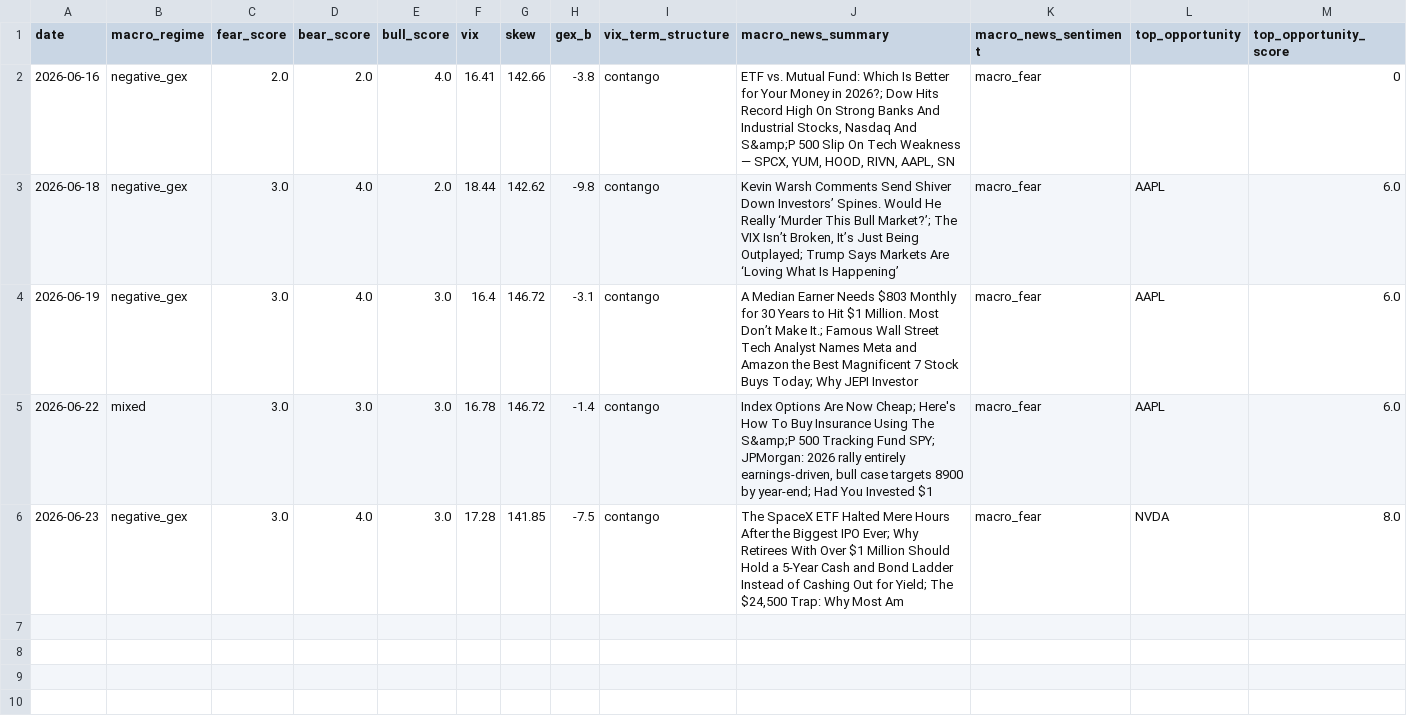
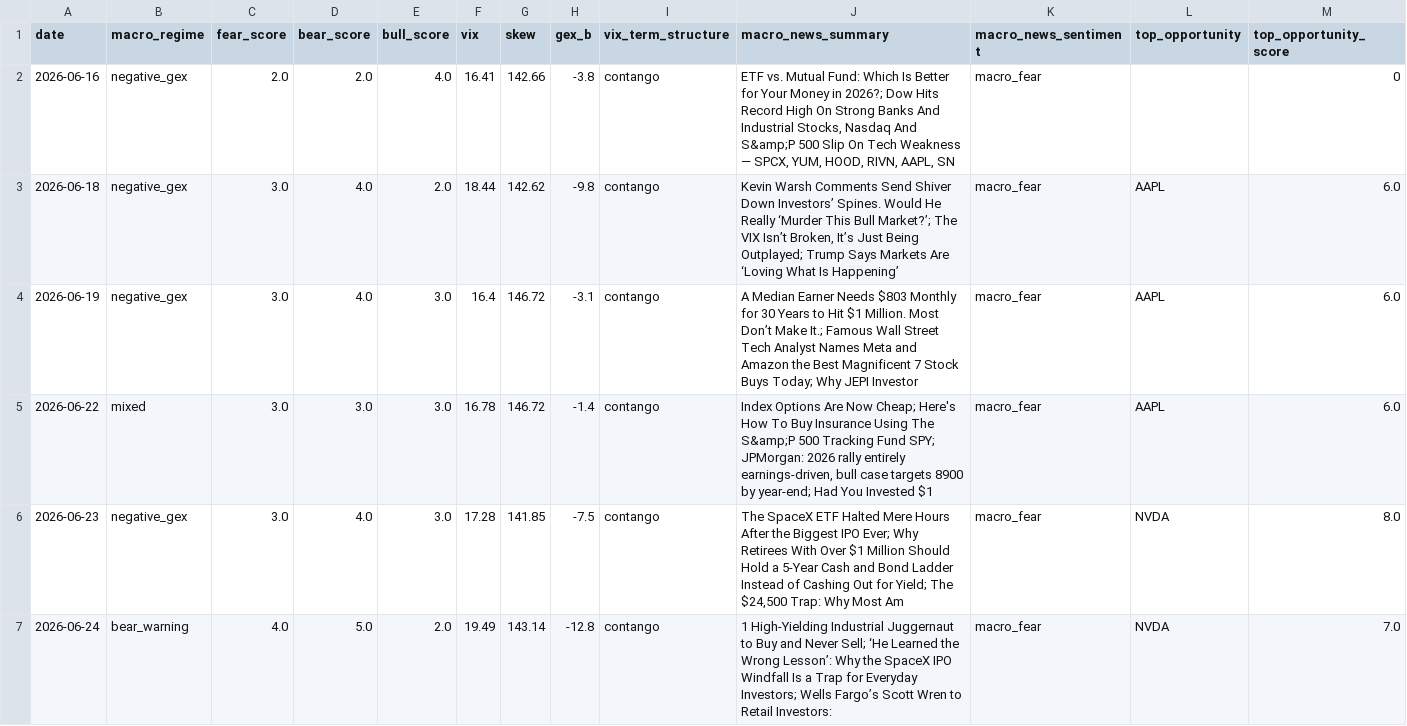
Before and after one commit to one7rade-byte/gex-tracker, a CSV file: intelligence_log.csv, drawn as a sheet; only a part is shown; rows hold the shown columns only; the diff names each change by its address in the sheet, - before the commit and + after, or states it on an @@ line.

Commit message:
Intelligence report 2026-06-24

```diff
--- a/intelligence_log.csv
+++ b/intelligence_log.csv
+row 7: 2026-06-24 | bear_warning | 4.0 | 5.0 | 2.0 | 19.49 | 143.14 | -12.8 | contango | 1 High-Yielding Industrial Juggernaut to Buy and Never Sell; ‘He Learned the Wrong Lesson’: Why the SpaceX IPO Windfall Is a Trap for Everyday Investors; Wells Fargo’s Scott Wren to Retail Investors: | macro_fear | NVDA | 7.0
```
Also changed, not shown: 1 other file.
